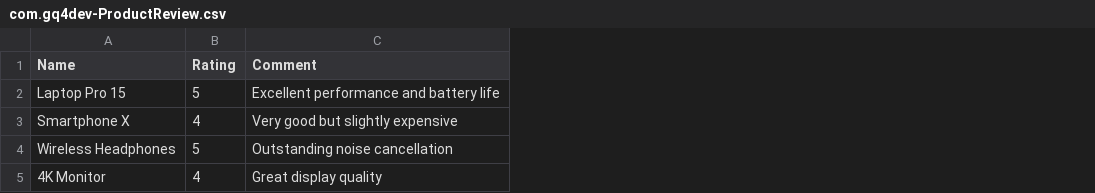
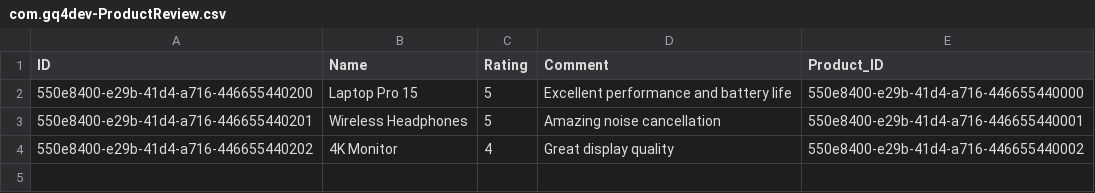
Before and after one commit to Gq4dev/cap_dev, a CSV file: db/data/com.gq4dev-ProductReview.csv, drawn as a sheet; removed rows and columns are numbered as before the commit, all else as after; the diff names each change by its address in the sheet, - before the commit and + after, or states it on an @@ line.

```diff
--- a/db/data/com.gq4dev-ProductReview.csv
+++ b/db/data/com.gq4dev-ProductReview.csv
+column A (ID), rows 2-4: 550e8400-e29b-41d4-a716-446655440200 | 550e8400-e29b-41d4-a716-446655440201 | 550e8400-e29b-41d4-a716-446655440202
+column E (Product_ID), rows 2-4: 550e8400-e29b-41d4-a716-446655440000 | 550e8400-e29b-41d4-a716-446655440001 | 550e8400-e29b-41d4-a716-446655440002
-row 3: Smartphone X | 4 | Very good but slightly expensive
-D3 (Comment): Outstanding noise cancellation
+D3 (Comment): Amazing noise cancellation
```
Also changed, not shown: db/data/com.gq4dev-Products.csv, db/data/com.gq4dev-SalesData.csv, 9 other files.
